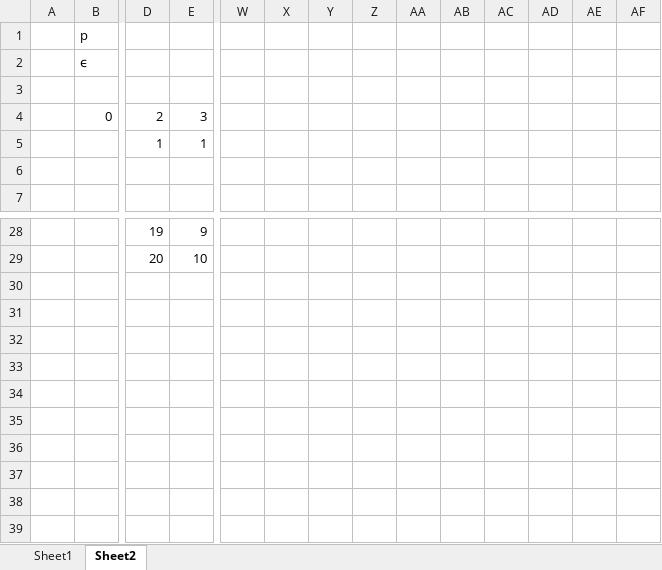
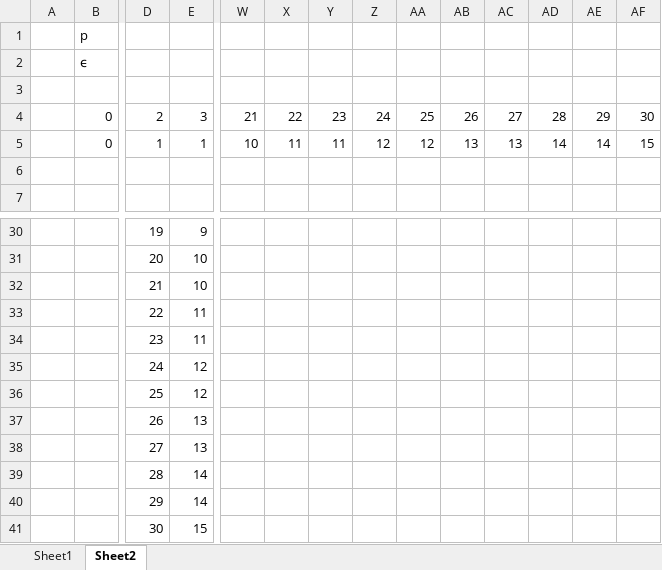
Before and after one commit to edielsonpf/automatic-power-optimization, an Excel workbook: ampl/Gama.xlsx, sheet Sheet2, drawn as a sheet; only a part is shown, gaps mark what is left out; values as stored, in another font and other column widths than the file's, no borders; charts and pictures not drawn; rows hold the shown columns only; the diff covers the shown part only; the diff names each change by its address in the sheet, - before the commit and + after, or states it on an @@ line.

```diff
--- a/ampl/Gama.xlsx (sheet Sheet2)
+++ b/ampl/Gama.xlsx (sheet Sheet2)
-W4: (empty)
+W4: 21
-X4: (empty)
+X4: 22
-Y4: (empty)
+Y4: 23
-Z4: (empty)
+Z4: 24
-AA4: (empty)
+AA4: 25
-AB4: (empty)
+AB4: 26
-AC4: (empty)
+AC4: 27
-AD4: (empty)
+AD4: 28
-AE4: (empty)
+AE4: 29
-AF4: (empty)
+AF4: 30
-B5: (empty)
+B5: 0
-W5: (empty)
+W5: 10
-X5: (empty)
+X5: 11
-Y5: (empty)
+Y5: 11
-Z5: (empty)
+Z5: 12
-AA5: (empty)
+AA5: 12
-AB5: (empty)
+AB5: 13
-AC5: (empty)
+AC5: 13
-AD5: (empty)
+AD5: 14
-AE5: (empty)
+AE5: 14
-AF5: (empty)
+AF5: 15
+row 32:  |  | 21 | 10
+row 33:  |  | 22 | 11
+row 34:  |  | 23 | 11
+row 35:  |  | 24 | 12
+row 36:  |  | 25 | 12
+row 37:  |  | 26 | 13
+row 38:  |  | 27 | 13
+row 39:  |  | 28 | 14
+row 40:  |  | 29 | 14
+row 41:  |  | 30 | 15
```
Also changed, not shown: 2 added rows and 24 edited cells elsewhere in this sheet, sheet Sheet1, charts or pictures.
